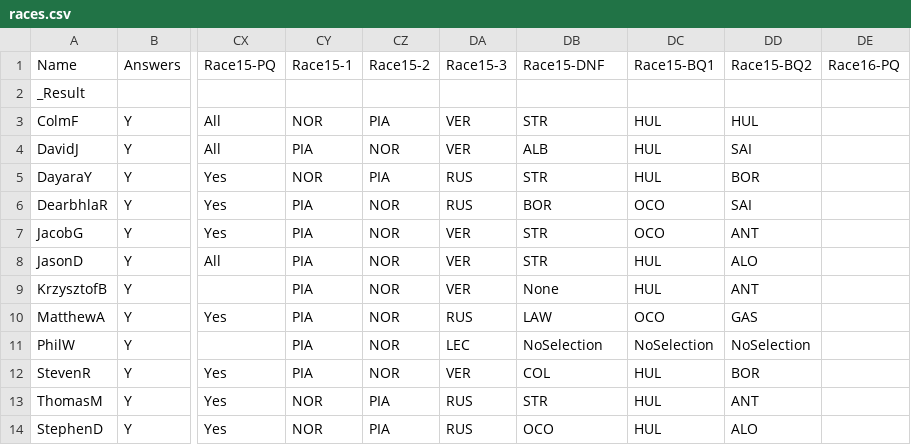
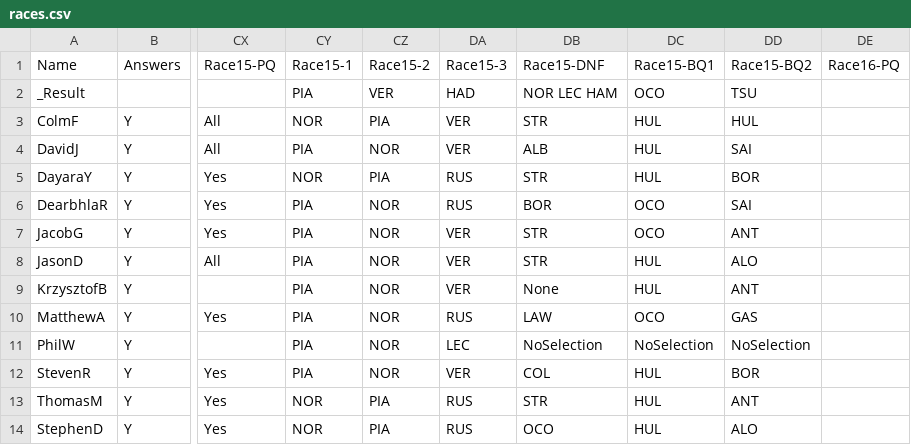
Before and after one commit to DaveJord/F1Comp, a CSV file: races.csv, drawn as a sheet; only a part is shown, gaps mark what is left out; the diff names each change by its address in the sheet, - before the commit and + after, or states it on an @@ line.

Commit message:
Post race Dutch GP

```diff
--- a/races.csv
+++ b/races.csv
-CY2: (empty)
+CY2: PIA
-CZ2: (empty)
+CZ2: VER
-DA2: (empty)
+DA2: HAD
-DB2: (empty)
+DB2: NOR LEC HAM
-DC2: (empty)
+DC2: OCO
-DD2: (empty)
+DD2: TSU
```
Also changed, not shown: Leaderboard.csv.
